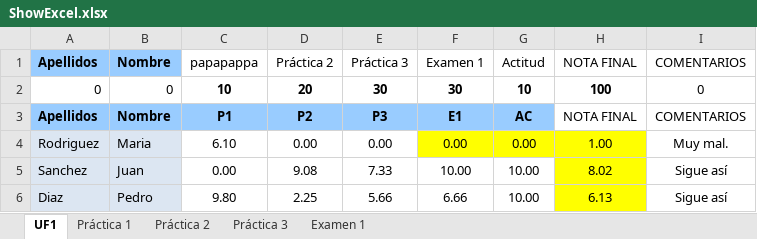
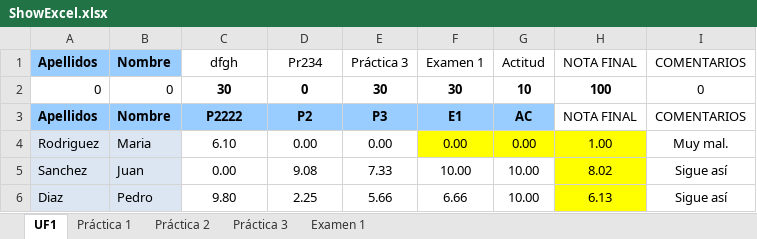
Before and after one commit to razz97/ExcelTucom, an Excel workbook: resources/ShowExcel.xlsx, sheet UF1, drawn as a sheet; only a part is shown; values as stored, in another font and other column widths than the file's, no borders; conditional formats not drawn; the diff names each change by its address in the sheet, - before the commit and + after, or states it on an @@ line.

```diff
--- a/resources/ShowExcel.xlsx (sheet UF1)
+++ b/resources/ShowExcel.xlsx (sheet UF1)
-C1: papapappa
+C1: dfgh
-D1: Práctica 2
+D1: Pr234
-C2 (dfgh): 10
+C2 (dfgh): 30
-D2 (Pr234): 20
+D2 (Pr234): 0
-C3 (dfgh): P1
+C3 (dfgh): P2222
```
Also changed, not shown: 8 other files.
